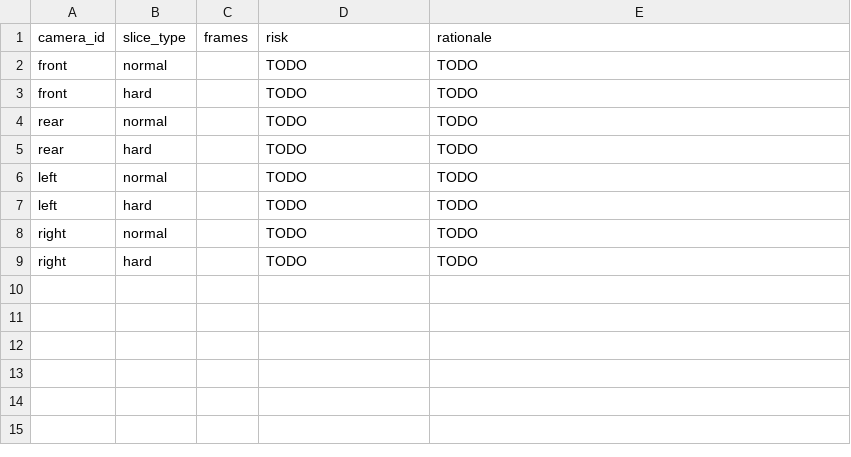
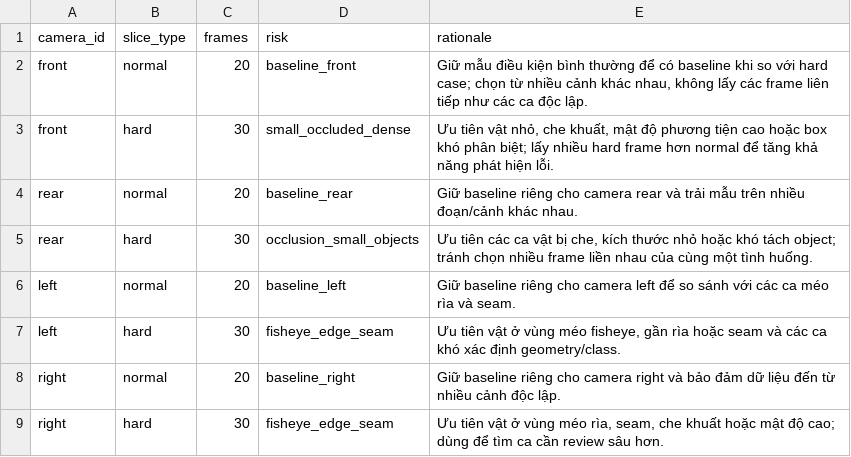
Before and after one commit to ThaiHE1735/K4-DAY11-BuiQuangThai-2A202603020, a CSV file: submission/45_sampling_plan.csv, drawn as a sheet.

Commit message:
Complete Day11 SVM fisheye lab submission

```diff
--- a/submission/45_sampling_plan.csv
+++ b/submission/45_sampling_plan.csv
@@ -1,9 +1,9 @@
 camera_id,slice_type,frames,risk,rationale
-front,normal,,TODO,TODO
-front,hard,,TODO,TODO
-rear,normal,,TODO,TODO
-rear,hard,,TODO,TODO
-left,normal,,TODO,TODO
-left,hard,,TODO,TODO
-right,normal,,TODO,TODO
-right,hard,,TODO,TODO
+front,normal,20,baseline_front,"Giữ mẫu điều kiện bình thường để có baseline khi so với hard case; chọn từ nhiều cảnh khác nhau, không lấy các frame liên tiếp như các ca độc lập."
+front,hard,30,small_occluded_dense,"Ưu tiên vật nhỏ, che khuất, mật độ phương tiện cao hoặc box khó phân biệt; lấy nhiều hard frame hơn normal để tăng khả năng phát hiện lỗi."
+rear,normal,20,baseline_rear,"Giữ baseline riêng cho camera rear và trải mẫu trên nhiều đoạn/cảnh khác nhau."
+rear,hard,30,occlusion_small_objects,"Ưu tiên các ca vật bị che, kích thước nhỏ hoặc khó tách object; tránh chọn nhiều frame liền nhau của cùng một tình huống."
+left,normal,20,baseline_left,"Giữ baseline riêng cho camera left để so sánh với các ca méo rìa và seam."
+left,hard,30,fisheye_edge_seam,"Ưu tiên vật ở vùng méo fisheye, gần rìa hoặc seam và các ca khó xác định geometry/class."
+right,normal,20,baseline_right,"Giữ baseline riêng cho camera right và bảo đảm dữ liệu đến từ nhiều cảnh độc lập."
+right,hard,30,fisheye_edge_seam,"Ưu tiên vật ở vùng méo rìa, seam, che khuất hoặc mật độ cao; dùng để tìm ca cần review sâu hơn."
```
Also changed, not shown: 40 other files.
